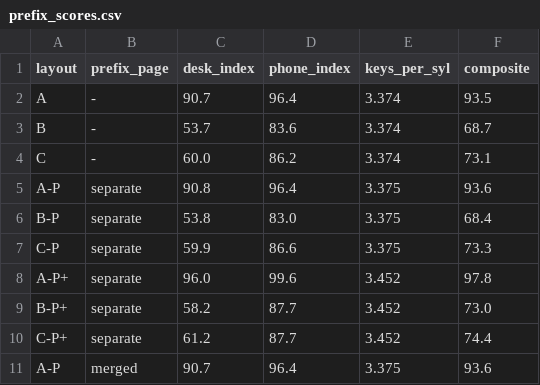
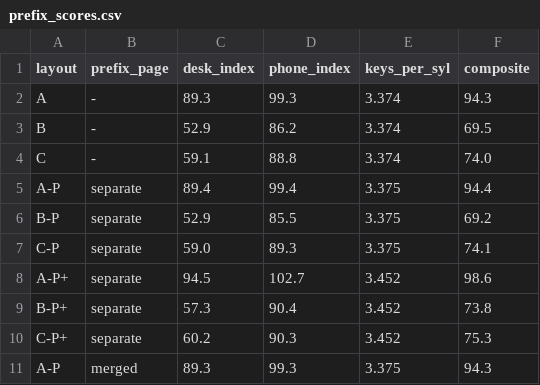
Before and after one commit to chendaolong1119/tps-keyboard-layout, a CSV file: out/prefix_scores.csv, drawn as a sheet; only a part is shown; the diff covers the shown part only.

```diff
--- a/out/prefix_scores.csv
+++ b/out/prefix_scores.csv
@@ -1,11 +1,11 @@
 layout,prefix_page,desk_index,phone_index,keys_per_syl,composite
-A,-,90.7,96.4,3.374,93.5
-B,-,53.7,83.6,3.374,68.7
-C,-,60.0,86.2,3.374,73.1
-A-P,separate,90.8,96.4,3.375,93.6
-B-P,separate,53.8,83.0,3.375,68.4
-C-P,separate,59.9,86.6,3.375,73.3
-A-P+,separate,96.0,99.6,3.452,97.8
-B-P+,separate,58.2,87.7,3.452,73.0
-C-P+,separate,61.2,87.7,3.452,74.4
-A-P,merged,90.7,96.4,3.375,93.6
+A,-,89.3,99.3,3.374,94.3
+B,-,52.9,86.2,3.374,69.5
+C,-,59.1,88.8,3.374,74.0
+A-P,separate,89.4,99.4,3.375,94.4
+B-P,separate,52.9,85.5,3.375,69.2
+C-P,separate,59.0,89.3,3.375,74.1
+A-P+,separate,94.5,102.7,3.452,98.6
+B-P+,separate,57.3,90.4,3.452,73.8
+C-P+,separate,60.2,90.3,3.452,75.3
+A-P,merged,89.3,99.3,3.375,94.3
```
Also changed, not shown: 15 edited cells elsewhere in this file, out/scores.csv, 4 other files.
